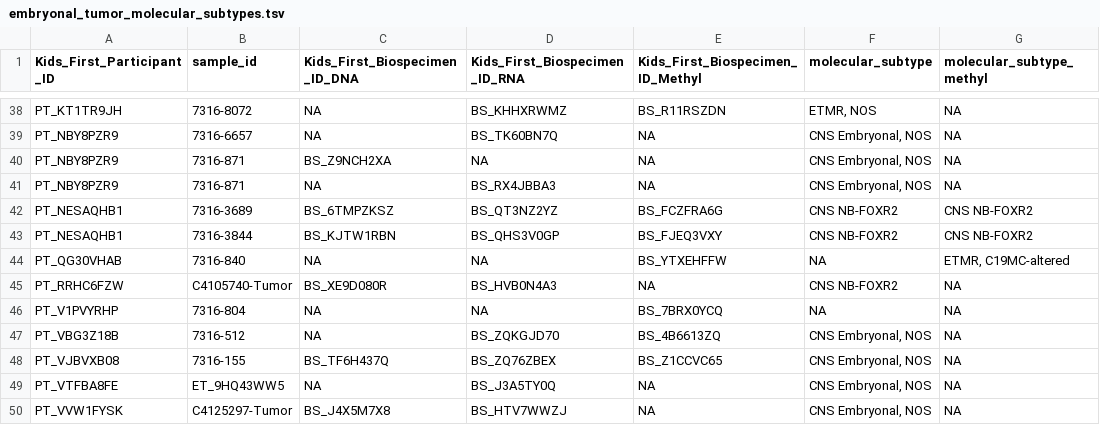
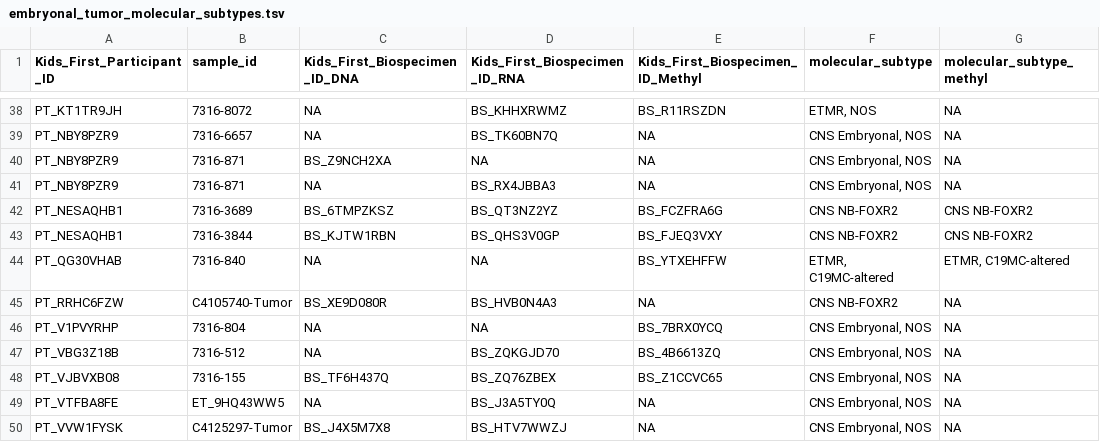
Before and after one commit to rokitalab/OpenPedCan-analysis, a TSV file: analyses/molecular-subtyping-embryonal/results/embryonal_tumor_molecular_subtypes.tsv, drawn as a sheet; only a part is shown, gaps mark what is left out.

Commit message:
get those last few embryonal stragglers!

```diff
--- a/analyses/molecular-subtyping-embryonal/results/embryonal_tumor_molecular_subtypes.tsv
+++ b/analyses/molecular-subtyping-embryonal/results/embryonal_tumor_molecular_subtypes.tsv
@@ -43,5 +43,5 @@ PT_NESAQHB1	7316-3689	BS_6TMPZKSZ	BS_QT3NZ2YZ	BS_FCZFRA6G	CNS NB-FOXR2	CNS NB-FO
 PT_NESAQHB1	7316-3844	BS_KJTW1RBN	BS_QHS3V0GP	BS_FJEQ3VXY	CNS NB-FOXR2	CNS NB-FOXR2
-PT_QG30VHAB	7316-840	NA	NA	BS_YTXEHFFW	NA	ETMR, C19MC-altered
+PT_QG30VHAB	7316-840	NA	NA	BS_YTXEHFFW	ETMR, C19MC-altered	ETMR, C19MC-altered
 PT_RRHC6FZW	C4105740-Tumor	BS_XE9D080R	BS_HVB0N4A3	NA	CNS NB-FOXR2	NA
-PT_V1PVYRHP	7316-804	NA	NA	BS_7BRX0YCQ	NA	NA
+PT_V1PVYRHP	7316-804	NA	NA	BS_7BRX0YCQ	CNS Embryonal, NOS	NA
 PT_VBG3Z18B	7316-512	NA	BS_ZQKGJD70	BS_4B6613ZQ	CNS Embryonal, NOS	NA
```
Also changed, not shown: 2 other files.
